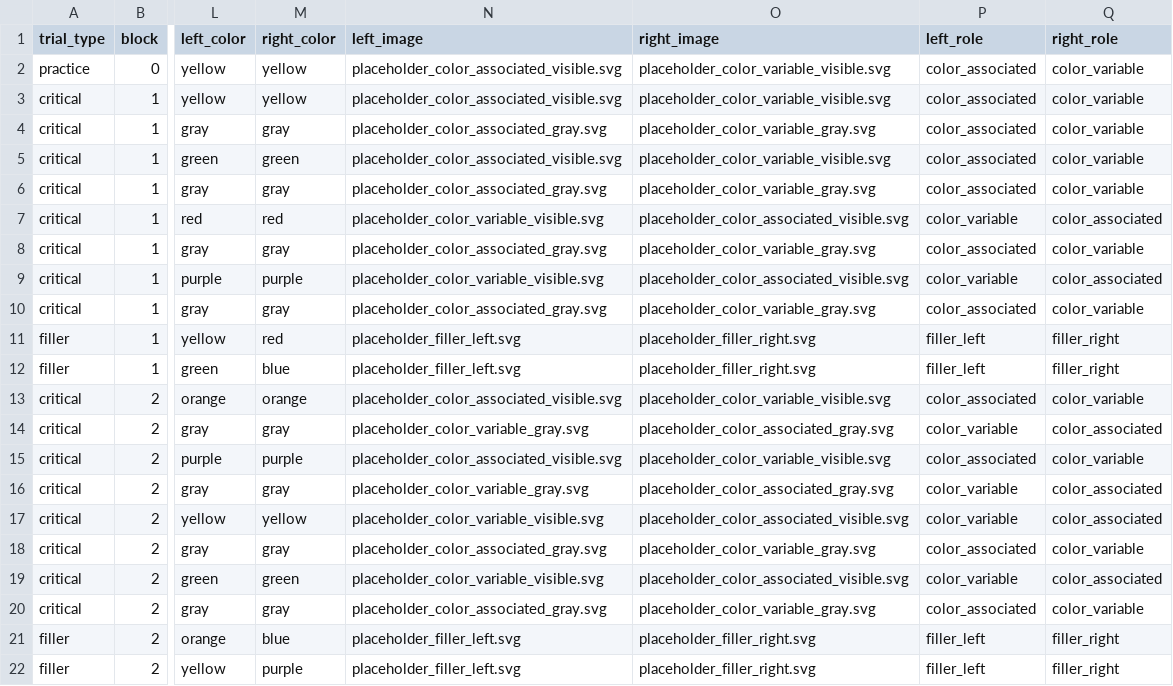
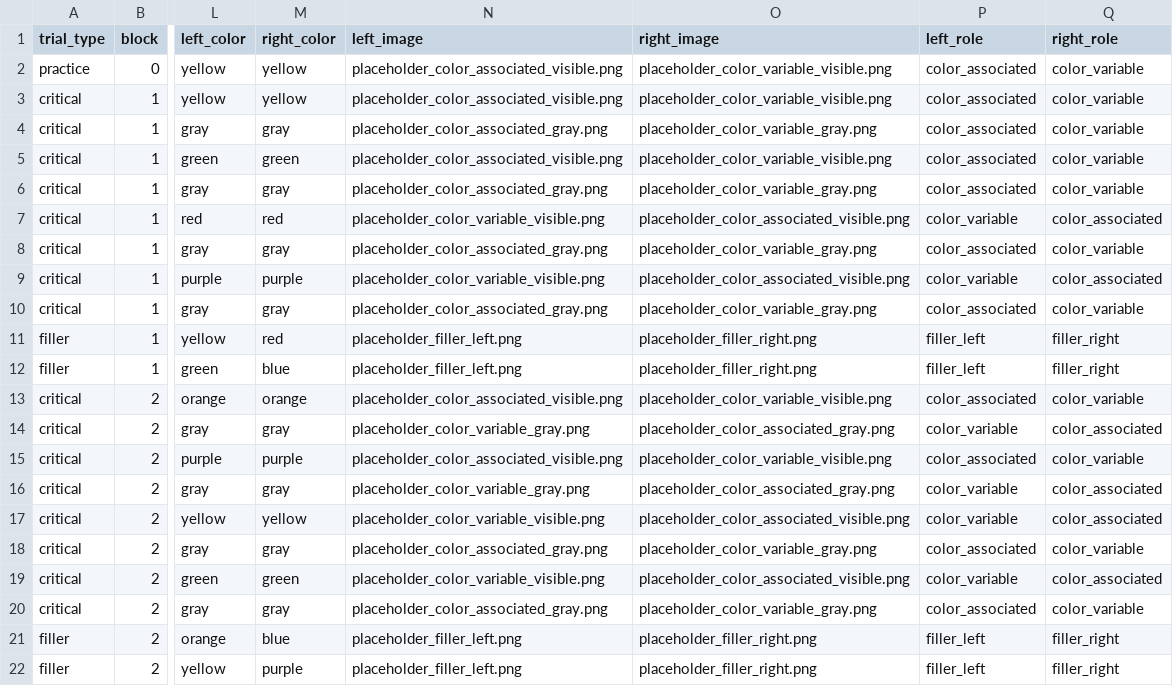
Before and after one commit to ubinici/thesis-experiment, a CSV file: chunk_includes/items.csv, drawn as a sheet; only a part is shown, gaps mark what is left out; the diff names each change by its address in the sheet, - before the commit and + after, or states it on an @@ line.

Commit message:
Add placeholder images for color and filler elements

```diff
--- a/chunk_includes/items.csv
+++ b/chunk_includes/items.csv
-N2:N3 (left_image): placeholder_color_associated_visible.svg
+N2:N3 (left_image): placeholder_color_associated_visible.png
-O2:O3 (right_image): placeholder_color_variable_visible.svg
+O2:O3 (right_image): placeholder_color_variable_visible.png
-N4 (left_image): placeholder_color_associated_gray.svg
+N4 (left_image): placeholder_color_associated_gray.png
-O4 (right_image): placeholder_color_variable_gray.svg
+O4 (right_image): placeholder_color_variable_gray.png
-N5 (left_image): placeholder_color_associated_visible.svg
+N5 (left_image): placeholder_color_associated_visible.png
-O5 (right_image): placeholder_color_variable_visible.svg
+O5 (right_image): placeholder_color_variable_visible.png
-N6 (left_image): placeholder_color_associated_gray.svg
+N6 (left_image): placeholder_color_associated_gray.png
-O6 (right_image): placeholder_color_variable_gray.svg
+O6 (right_image): placeholder_color_variable_gray.png
-N7 (left_image): placeholder_color_variable_visible.svg
+N7 (left_image): placeholder_color_variable_visible.png
-O7 (right_image): placeholder_color_associated_visible.svg
+O7 (right_image): placeholder_color_associated_visible.png
-N8 (left_image): placeholder_color_associated_gray.svg
+N8 (left_image): placeholder_color_associated_gray.png
-O8 (right_image): placeholder_color_variable_gray.svg
+O8 (right_image): placeholder_color_variable_gray.png
-N9 (left_image): placeholder_color_variable_visible.svg
+N9 (left_image): placeholder_color_variable_visible.png
-O9 (right_image): placeholder_color_associated_visible.svg
+O9 (right_image): placeholder_color_associated_visible.png
-N10 (left_image): placeholder_color_associated_gray.svg
+N10 (left_image): placeholder_color_associated_gray.png
-O10 (right_image): placeholder_color_variable_gray.svg
+O10 (right_image): placeholder_color_variable_gray.png
-N11:N12 (left_image): placeholder_filler_left.svg
+N11:N12 (left_image): placeholder_filler_left.png
-O11:O12 (right_image): placeholder_filler_right.svg
+O11:O12 (right_image): placeholder_filler_right.png
-N13 (left_image): placeholder_color_associated_visible.svg
+N13 (left_image): placeholder_color_associated_visible.png
-O13 (right_image): placeholder_color_variable_visible.svg
+O13 (right_image): placeholder_color_variable_visible.png
-N14 (left_image): placeholder_color_variable_gray.svg
+N14 (left_image): placeholder_color_variable_gray.png
-O14 (right_image): placeholder_color_associated_gray.svg
+O14 (right_image): placeholder_color_associated_gray.png
-N15 (left_image): placeholder_color_associated_visible.svg
+N15 (left_image): placeholder_color_associated_visible.png
-O15 (right_image): placeholder_color_variable_visible.svg
+O15 (right_image): placeholder_color_variable_visible.png
-N16 (left_image): placeholder_color_variable_gray.svg
+N16 (left_image): placeholder_color_variable_gray.png
-O16 (right_image): placeholder_color_associated_gray.svg
+O16 (right_image): placeholder_color_associated_gray.png
-N17 (left_image): placeholder_color_variable_visible.svg
+N17 (left_image): placeholder_color_variable_visible.png
-O17 (right_image): placeholder_color_associated_visible.svg
+O17 (right_image): placeholder_color_associated_visible.png
-N18 (left_image): placeholder_color_associated_gray.svg
+N18 (left_image): placeholder_color_associated_gray.png
-O18 (right_image): placeholder_color_variable_gray.svg
+O18 (right_image): placeholder_color_variable_gray.png
-N19 (left_image): placeholder_color_variable_visible.svg
+N19 (left_image): placeholder_color_variable_visible.png
-O19 (right_image): placeholder_color_associated_visible.svg
+O19 (right_image): placeholder_color_associated_visible.png
-N20 (left_image): placeholder_color_associated_gray.svg
+N20 (left_image): placeholder_color_associated_gray.png
-O20 (right_image): placeholder_color_variable_gray.svg
+O20 (right_image): placeholder_color_variable_gray.png
-N21:N22 (left_image): placeholder_filler_left.svg
+N21:N22 (left_image): placeholder_filler_left.png
-O21:O22 (right_image): placeholder_filler_right.svg
+O21:O22 (right_image): placeholder_filler_right.png
```
Also changed, not shown: 15 other files.
